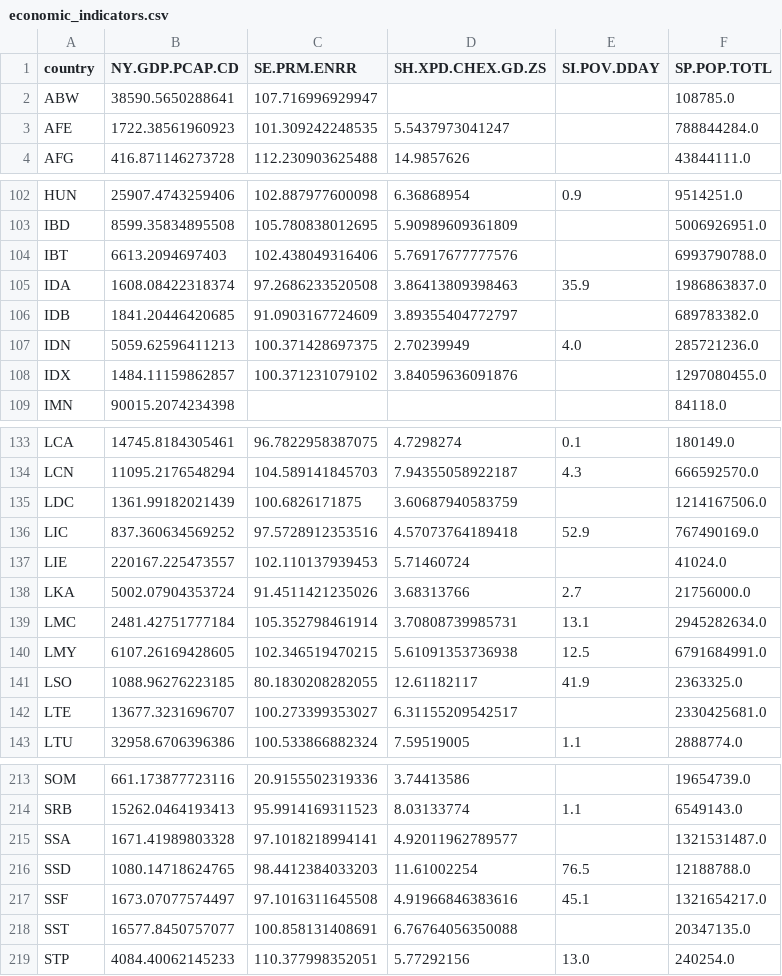
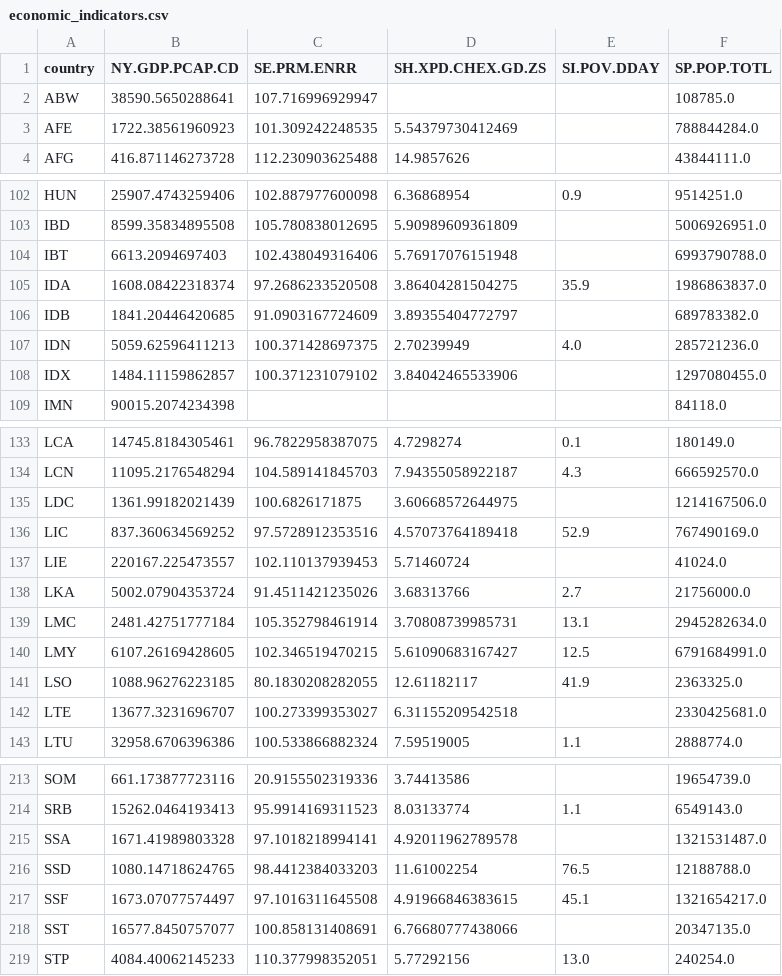
Before and after one commit to EvoMap/global-welfare-monitor, a CSV file: data/world_bank/economic_indicators.csv, drawn as a sheet; only a part is shown, gaps mark what is left out; the diff covers the shown part only.

```diff
--- a/data/world_bank/economic_indicators.csv
+++ b/data/world_bank/economic_indicators.csv
@@ -2,3 +2,3 @@ country,NY.GDP.PCAP.CD,SE.PRM.ENRR,SH.XPD.CHEX.GD.ZS,SI.POV.DDAY,SP.POP.TOTL
 ABW,38590.5650288641,107.716996929947,,,108785.0
-AFE,1722.38561960923,101.309242248535,5.5437973041247,,788844284.0
+AFE,1722.38561960923,101.309242248535,5.54379730412469,,788844284.0
 AFG,416.871146273728,112.230903625488,14.9857626,,43844111.0
@@ -103,7 +103,7 @@ HUN,25907.4743259406,102.887977600098,6.36868954,0.9,9514251.0
 IBD,8599.35834895508,105.780838012695,5.90989609361809,,5006926951.0
-IBT,6613.2094697403,102.438049316406,5.76917677777576,,6993790788.0
-IDA,1608.08422318374,97.2686233520508,3.86413809398463,35.9,1986863837.0
+IBT,6613.2094697403,102.438049316406,5.76917076151948,,6993790788.0
+IDA,1608.08422318374,97.2686233520508,3.86404281504275,35.9,1986863837.0
 IDB,1841.20446420685,91.0903167724609,3.89355404772797,,689783382.0
 IDN,5059.62596411213,100.371428697375,2.70239949,4.0,285721236.0
-IDX,1484.11159862857,100.371231079102,3.84059636091876,,1297080455.0
+IDX,1484.11159862857,100.371231079102,3.84042465533906,,1297080455.0
 IMN,90015.2074234398,,,,84118.0
@@ -134,3 +134,3 @@ LCA,14745.8184305461,96.7822958387075,4.7298274,0.1,180149.0
 LCN,11095.2176548294,104.589141845703,7.94355058922187,4.3,666592570.0
-LDC,1361.99182021439,100.6826171875,3.60687940583759,,1214167506.0
+LDC,1361.99182021439,100.6826171875,3.60668572644975,,1214167506.0
 LIC,837.360634569252,97.5728912353516,4.57073764189418,52.9,767490169.0
@@ -139,5 +139,5 @@ LKA,5002.07904353724,91.4511421235026,3.68313766,2.7,21756000.0
 LMC,2481.42751777184,105.352798461914,3.70808739985731,13.1,2945282634.0
-LMY,6107.26169428605,102.346519470215,5.61091353736938,12.5,6791684991.0
+LMY,6107.26169428605,102.346519470215,5.61090683167427,12.5,6791684991.0
 LSO,1088.96276223185,80.1830208282055,12.61182117,41.9,2363325.0
-LTE,13677.3231696707,100.273399353027,6.31155209542517,,2330425681.0
+LTE,13677.3231696707,100.273399353027,6.31155209542518,,2330425681.0
 LTU,32958.6706396386,100.533866882324,7.59519005,1.1,2888774.0
@@ -214,6 +214,6 @@ SOM,661.173877723116,20.9155502319336,3.74413586,,19654739.0
 SRB,15262.0464193413,95.9914169311523,8.03133774,1.1,6549143.0
-SSA,1671.41989803328,97.1018218994141,4.92011962789577,,1321531487.0
+SSA,1671.41989803328,97.1018218994141,4.92011962789578,,1321531487.0
 SSD,1080.14718624765,98.4412384033203,11.61002254,76.5,12188788.0
-SSF,1673.07077574497,97.1016311645508,4.91966846383616,45.1,1321654217.0
-SST,16577.8450757077,100.858131408691,6.76764056350088,,20347135.0
+SSF,1673.07077574497,97.1016311645508,4.91966846383615,45.1,1321654217.0
+SST,16577.8450757077,100.858131408691,6.76680777438066,,20347135.0
 STP,4084.40062145233,110.377998352051,5.77292156,13.0,240254.0
```
Also changed, not shown: 11 edited cells elsewhere in this file, data/gdacs_alerts.csv, docs/site/data/disaster-alerts.hxl.csv, 4 other files.
